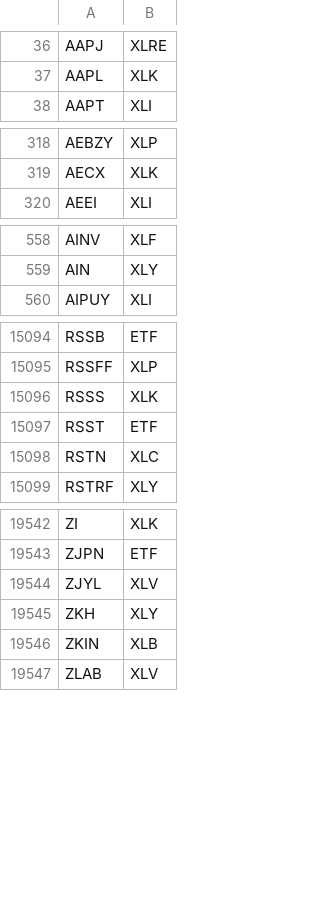
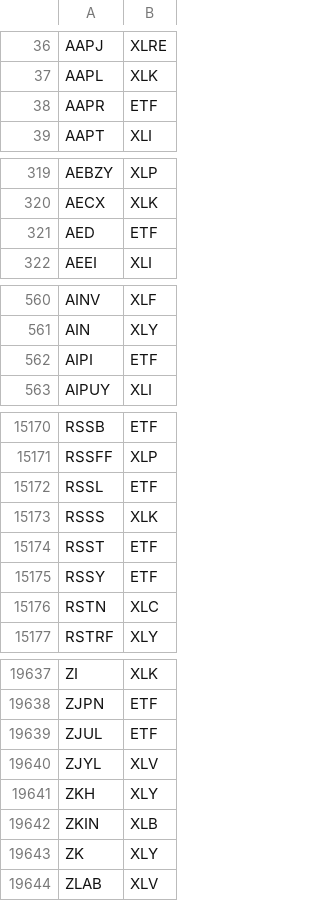
Before and after one commit to ichoyjx/us_ticker_sectors, a CSV file: ticker_sectors.csv, drawn as a sheet; only a part is shown, gaps mark what is left out; the diff covers the shown part only; the diff names each change by its address in the sheet, - before the commit and + after, or states it on an @@ line.

```diff
--- a/ticker_sectors.csv
+++ b/ticker_sectors.csv
+row 38: AAPR | ETF
+row 321: AED | ETF
+row 562: AIPI | ETF
+row 15172: RSSL | ETF
+row 15175: RSSY | ETF
+row 19639: ZJUL | ETF
+row 19643: ZK | XLY
```
Also changed, not shown: 90 added rows elsewhere in this file.
